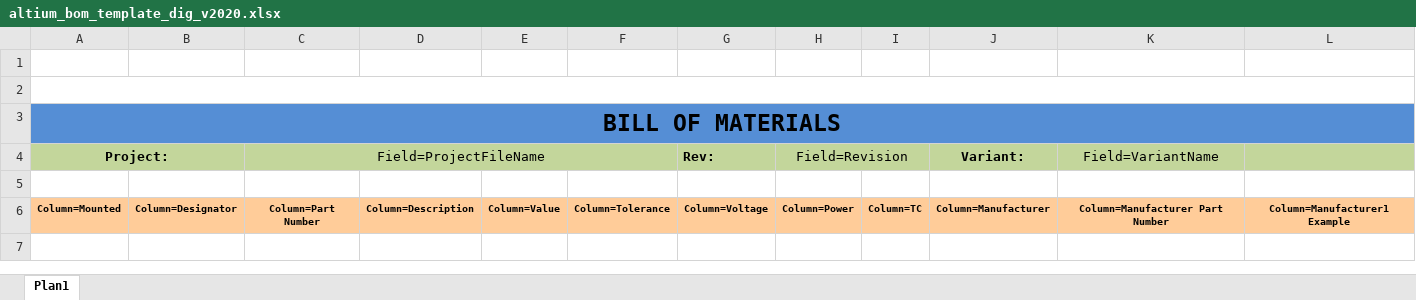
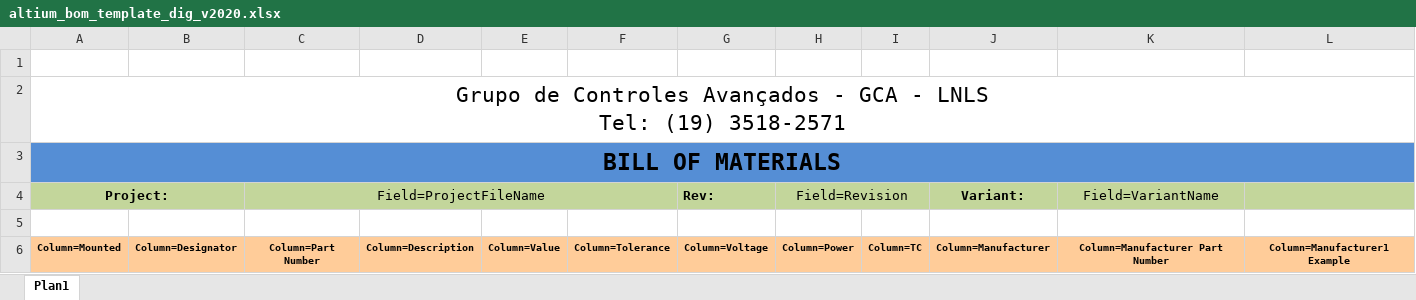
Before and after one commit to lnls-dig/rtm-lamp-hw, an Excel workbook: circuit_board/altium_bom_template_dig_v2020.xlsx, sheet Plan1, drawn as a sheet; only a part is shown; values as stored, in another font and other column widths than the file's, no borders; charts and pictures and conditional formats not drawn; ↵ is a line break in a cell; the diff names each change by its address in the sheet, - before the commit and + after, or states it on an @@ line.

Commit message:
Don't use 2d shapes in the spreadsheet template [bom]
openpyxl doesn't preserve 2d shapes when saving the post-processed BOM.
Put contact info into a merged cell instead.

```diff
--- a/circuit_board/altium_bom_template_dig_v2020.xlsx (sheet Plan1)
+++ b/circuit_board/altium_bom_template_dig_v2020.xlsx (sheet Plan1)
-A2 (Project:): (empty)
+A2 (Project:): Grupo de Controles Avançados - GCA - LNLS ↵ Tel: (19) 3518-2571
-A2:R2 merged
+A2:S2 merged
```
Also changed, not shown: charts or pictures.
